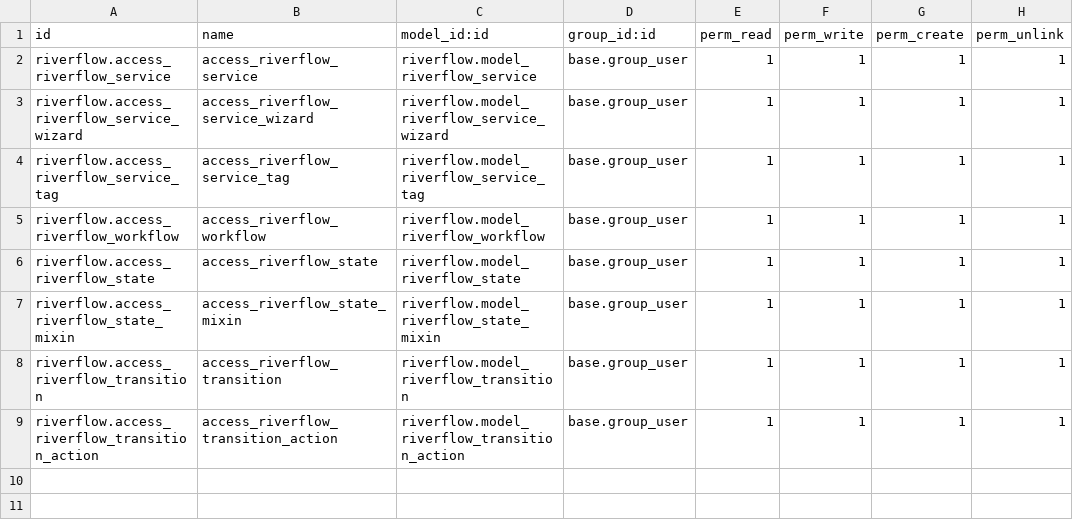
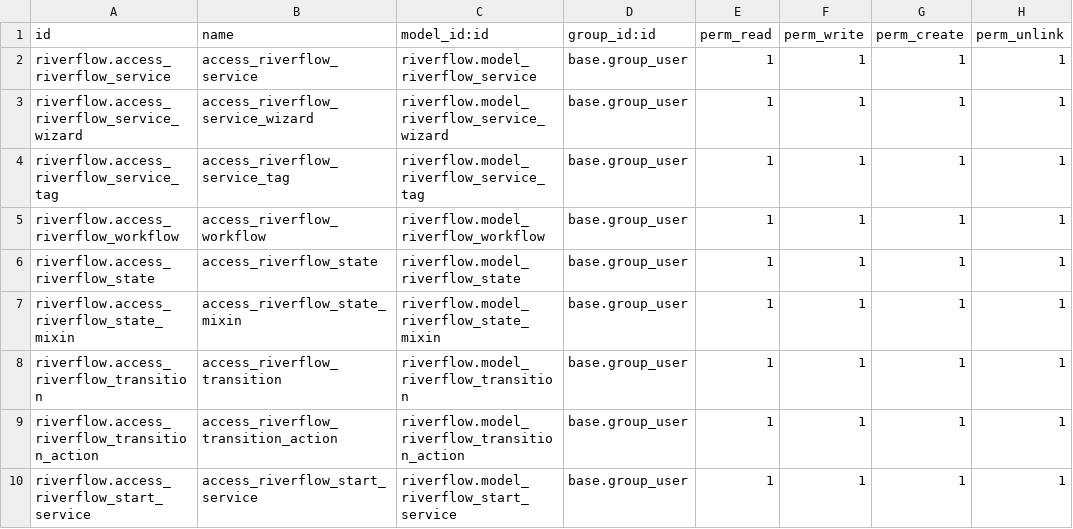
Before and after one commit to otenycom/oteny_odoo, a CSV file: security/ir.model.access.csv, drawn as a sheet.

Commit message:
transition base wizard

```diff
--- a/security/ir.model.access.csv
+++ b/security/ir.model.access.csv
@@ -9 +9,2 @@ riverflow.access_riverflow_transition,access_riverflow_transition,riverflow.mode
 riverflow.access_riverflow_transition_action,access_riverflow_transition_action,riverflow.model_riverflow_transition_action,base.group_user,1,1,1,1
+riverflow.access_riverflow_start_service,access_riverflow_start_service,riverflow.model_riverflow_start_service,base.group_user,1,1,1,1
```
Also changed, not shown: 6 other files.
